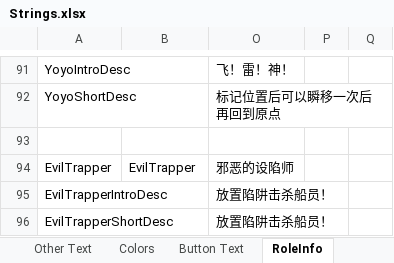
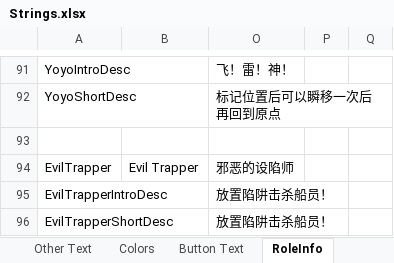
Before and after one commit to mxyx-club/TheOtherUs-Edited, an Excel workbook: Strings.xlsx, sheet RoleInfo, drawn as a sheet; only a part is shown, gaps mark what is left out; values as stored, in another font and other column widths than the file's, no borders; the diff names each change by its address in the sheet, - before the commit and + after, or states it on an @@ line.

```diff
--- a/Strings.xlsx (sheet RoleInfo)
+++ b/Strings.xlsx (sheet RoleInfo)
-B94: EvilTrapper
+B94: Evil Trapper
```
Also changed, not shown: sheet Options, 4 other files.
